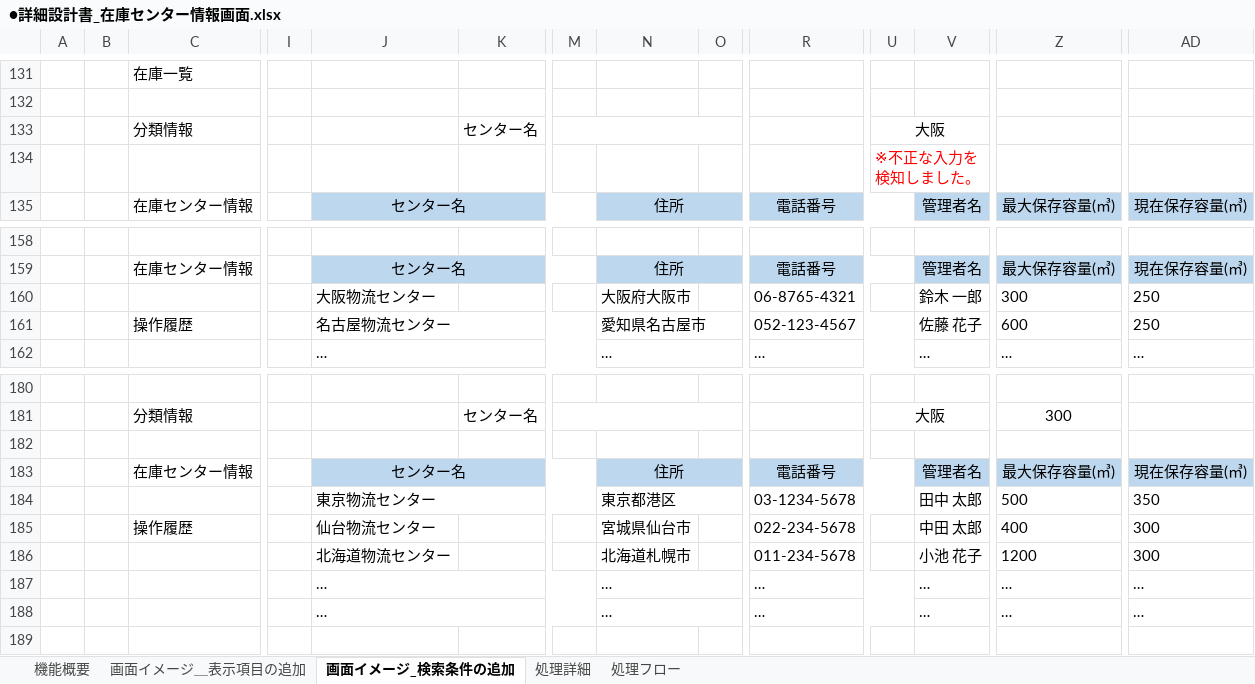
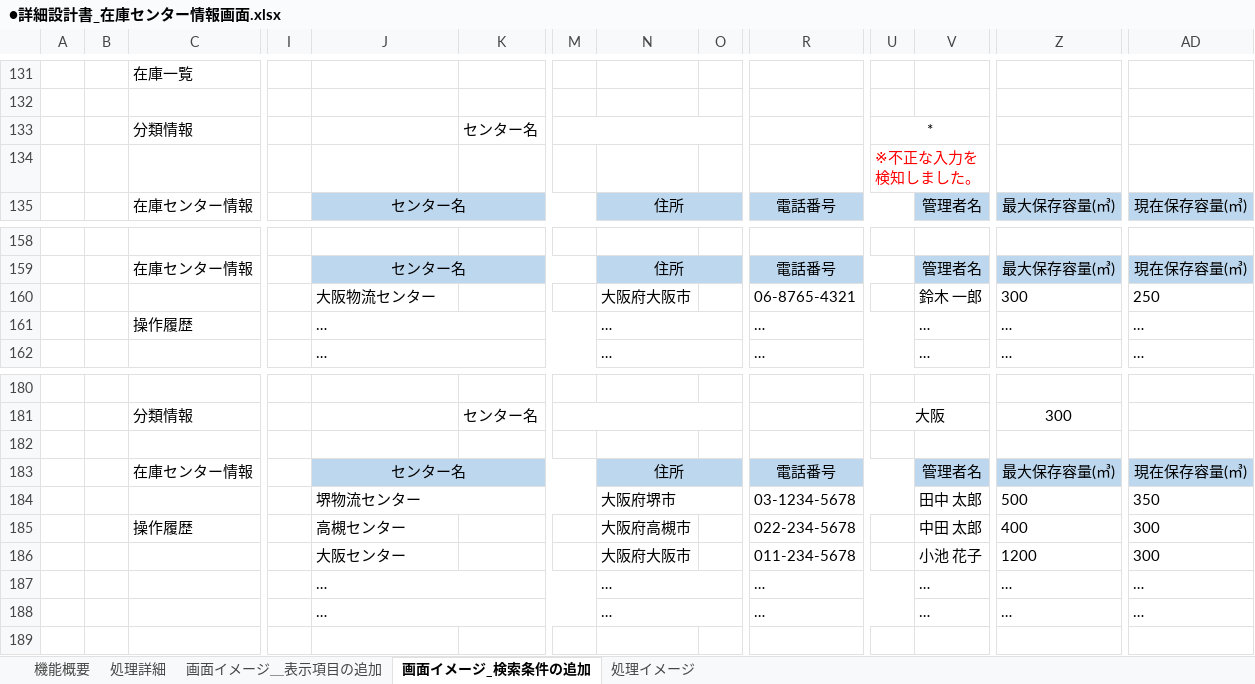
Before and after one commit to HarukaMatano/digital-ojt-development-cause-DroneInventorySystem, an Excel workbook: docs/詳細設計書/●詳細設計書_在庫センター情報画面.xlsx, sheet 画面イメージ_検索条件の追加, drawn as a sheet; only a part is shown, gaps mark what is left out; values as stored, in another font and other column widths than the file's, no borders; removed rows and columns are numbered as before the commit, all else as after; rows hold the shown columns only; the diff names each change by its address in the sheet, - before the commit and + after, or states it on an @@ line.

```diff
--- a/docs/詳細設計書/●詳細設計書_在庫センター情報画面.xlsx (sheet 画面イメージ_検索条件の追加)
+++ b/docs/詳細設計書/●詳細設計書_在庫センター情報画面.xlsx (sheet 画面イメージ_検索条件の追加)
-sheet tab: 処理フロー
+sheet tab: 処理イメージ
@@ sheet tab order changed: 機能概要 | 処理詳細 | 画面イメージ＿表示項目の追加 | 画面イメージ_検索条件の追加 | 処理イメージ @@
-U133: 大阪
+U133: *
-row 161:  |  | 操作履歴 |  | 名古屋物流センター |  |  | 愛知県名古屋市 |  | 052-123-4567 |  | 佐藤 花子 | 600 | 250
+row 161:  |  | 操作履歴 |  | … |  |  | … |  | … |  | … | … | …
-J184: 東京物流センター
+J184: 堺物流センター
-N184: 東京都港区
+N184: 大阪府堺市
-J185: 仙台物流センター
+J185: 高槻センター
-N185: 宮城県仙台市
+N185: 大阪府高槻市
-J186: 北海道物流センター
+J186: 大阪センター
-N186: 北海道札幌市
+N186: 大阪府大阪市
```
Also changed, not shown: sheet 処理詳細, docs/【DIGITAL OJT】WBS.xlsx.
